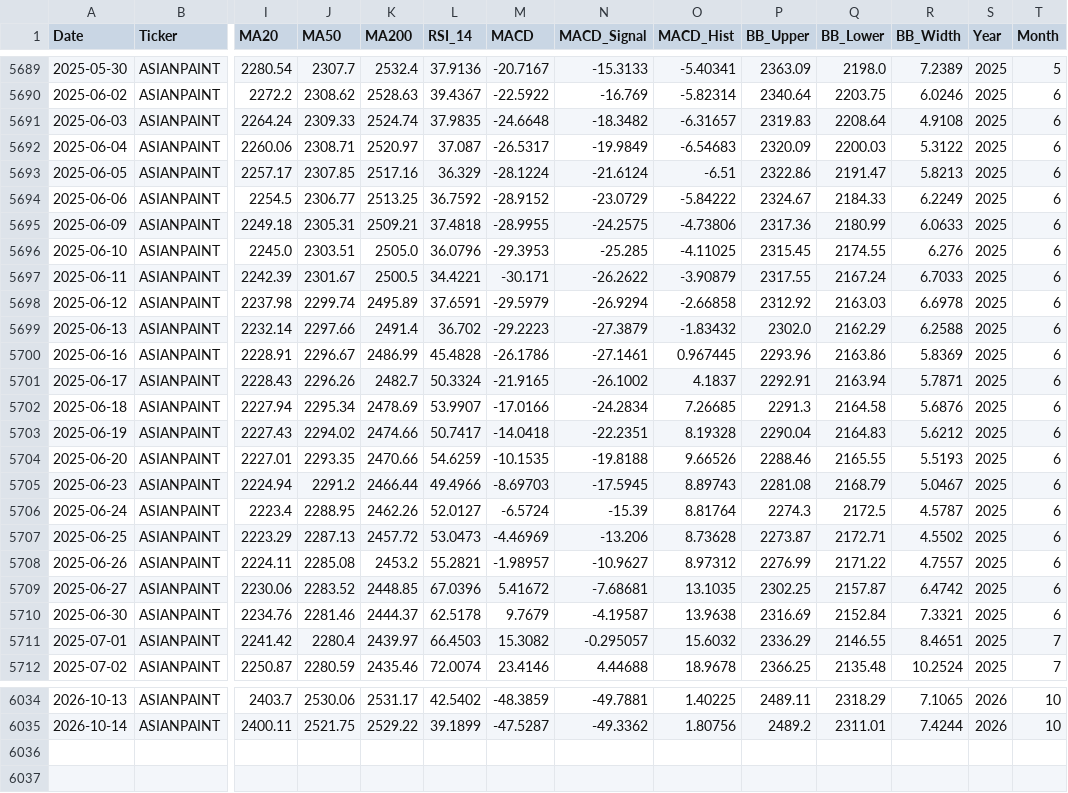
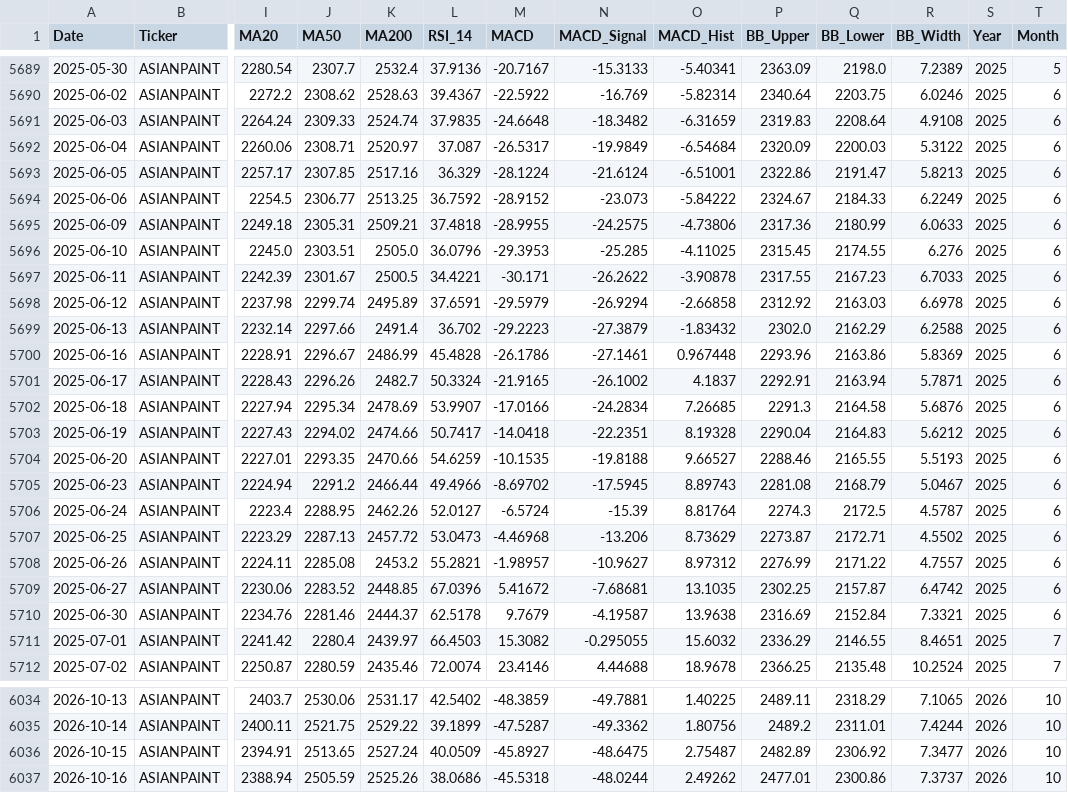
Before and after one commit to wimpypython/nifty-stock-intelligence, a CSV file: data/historical/ASIANPAINT.csv, drawn as a sheet; only a part is shown, gaps mark what is left out; rows hold the shown columns only; the diff covers the shown part only; the diff names each change by its address in the sheet, - before the commit and + after, or states it on an @@ line.

```diff
--- a/data/historical/ASIANPAINT.csv
+++ b/data/historical/ASIANPAINT.csv
-O5691 (MACD_Hist): -6.31657
+O5691 (MACD_Hist): -6.31659
-O5692 (MACD_Hist): -6.54683
+O5692 (MACD_Hist): -6.54684
-O5693 (MACD_Hist): -6.51
+O5693 (MACD_Hist): -6.51001
-N5694 (MACD_Signal): -23.0729
+N5694 (MACD_Signal): -23.073
-O5697 (MACD_Hist): -3.90879
+O5697 (MACD_Hist): -3.90878
-Q5697 (BB_Lower): 2167.24
+Q5697 (BB_Lower): 2167.23
-O5700 (MACD_Hist): 0.967445
+O5700 (MACD_Hist): 0.967448
-O5704 (MACD_Hist): 9.66526
+O5704 (MACD_Hist): 9.66527
-M5705 (MACD): -8.69703
+M5705 (MACD): -8.69702
-M5707 (MACD): -4.46969
+M5707 (MACD): -4.46968
-O5707 (MACD_Hist): 8.73628
+O5707 (MACD_Hist): 8.73629
-N5711 (MACD_Signal): -0.295057
+N5711 (MACD_Signal): -0.295055
+row 6036: 2026-10-15 | ASIANPAINT | 2394.91 | 2513.65 | 2527.24 | 40.0509 | -45.8927 | -48.6475 | 2.75487 | 2482.89 | 2306.92 | 7.3477 | 2026 | 10
+row 6037: 2026-10-16 | ASIANPAINT | 2388.94 | 2505.59 | 2525.26 | 38.0686 | -45.5318 | -48.0244 | 2.49262 | 2477.01 | 2300.86 | 7.3737 | 2026 | 10
```
Also changed, not shown: 2 edited cells elsewhere in this file, data/historical/GRASIM.csv, data/historical/HEROMOTOCO.csv, 52 other files.
